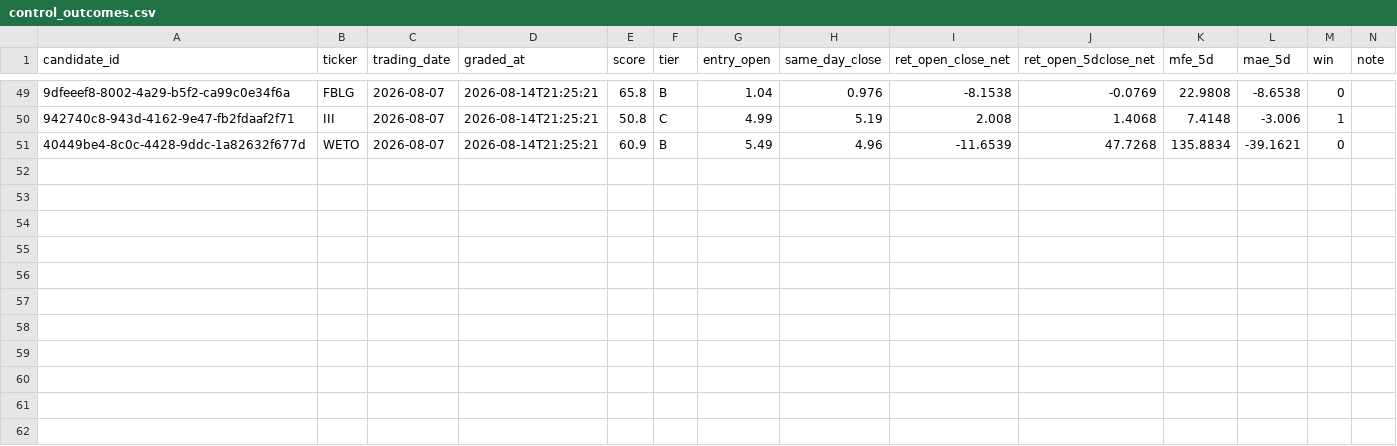
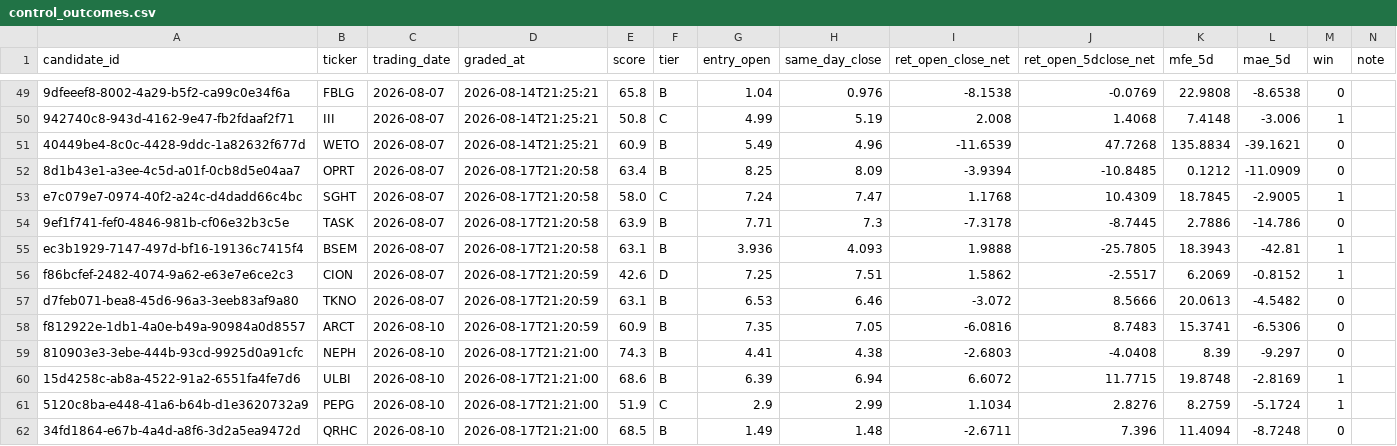
Before and after one commit to joshldavis/ThePickLog, a CSV file: control_outcomes.csv, drawn as a sheet; only a part is shown, gaps mark what is left out; the diff names each change by its address in the sheet, - before the commit and + after, or states it on an @@ line.

```diff
--- a/control_outcomes.csv
+++ b/control_outcomes.csv
+row 52: 8d1b43e1-a3ee-4c5d-a01f-0cb8d5e04aa7 | OPRT | 2026-08-07 | 2026-08-17T21:20:58 | 63.4 | B | 8.25 | 8.09 | -3.9394 | -10.8485 | 0.1212 | -11.0909 | 0
+row 53: e7c079e7-0974-40f2-a24c-d4dadd66c4bc | SGHT | 2026-08-07 | 2026-08-17T21:20:58 | 58.0 | C | 7.24 | 7.47 | 1.1768 | 10.4309 | 18.7845 | -2.9005 | 1
+row 54: 9ef1f741-fef0-4846-981b-cf06e32b3c5e | TASK | 2026-08-07 | 2026-08-17T21:20:58 | 63.9 | B | 7.71 | 7.3 | -7.3178 | -8.7445 | 2.7886 | -14.786 | 0
+row 55: ec3b1929-7147-497d-bf16-19136c7415f4 | BSEM | 2026-08-07 | 2026-08-17T21:20:58 | 63.1 | B | 3.936 | 4.093 | 1.9888 | -25.7805 | 18.3943 | -42.81 | 1
+row 56: f86bcfef-2482-4074-9a62-e63e7e6ce2c3 | CION | 2026-08-07 | 2026-08-17T21:20:59 | 42.6 | D | 7.25 | 7.51 | 1.5862 | -2.5517 | 6.2069 | -0.8152 | 1
+row 57: d7feb071-bea8-45d6-96a3-3eeb83af9a80 | TKNO | 2026-08-07 | 2026-08-17T21:20:59 | 63.1 | B | 6.53 | 6.46 | -3.072 | 8.5666 | 20.0613 | -4.5482 | 0
+row 58: f812922e-1db1-4a0e-b49a-90984a0d8557 | ARCT | 2026-08-10 | 2026-08-17T21:20:59 | 60.9 | B | 7.35 | 7.05 | -6.0816 | 8.7483 | 15.3741 | -6.5306 | 0
+row 59: 810903e3-3ebe-444b-93cd-9925d0a91cfc | NEPH | 2026-08-10 | 2026-08-17T21:21:00 | 74.3 | B | 4.41 | 4.38 | -2.6803 | -4.0408 | 8.39 | -9.297 | 0
+row 60: 15d4258c-ab8a-4522-91a2-6551fa4fe7d6 | ULBI | 2026-08-10 | 2026-08-17T21:21:00 | 68.6 | B | 6.39 | 6.94 | 6.6072 | 11.7715 | 19.8748 | -2.8169 | 1
+row 61: 5120c8ba-e448-41a6-b64b-d1e3620732a9 | PEPG | 2026-08-10 | 2026-08-17T21:21:00 | 51.9 | C | 2.9 | 2.99 | 1.1034 | 2.8276 | 8.2759 | -5.1724 | 1
+row 62: 34fd1864-e67b-4a4d-a8f6-3d2a5ea9472d | QRHC | 2026-08-10 | 2026-08-17T21:21:00 | 68.5 | B | 1.49 | 1.48 | -2.6711 | 7.396 | 11.4094 | -8.7248 | 0
```
Also changed, not shown: experiments/EXP03-MACD-outcomes.csv, integrity_ledger.csv, 9 other files.
